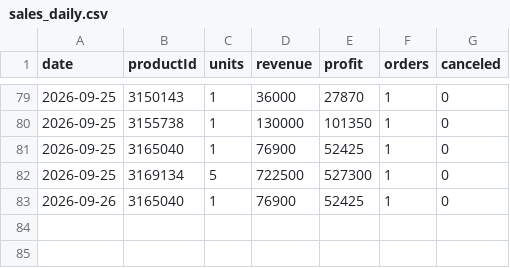
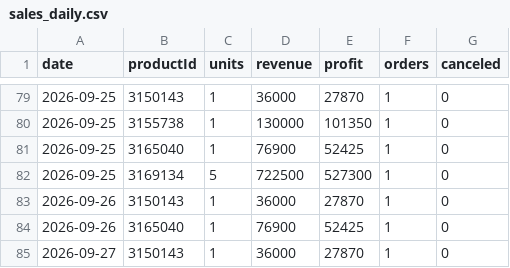
Before and after one commit to ckimework-commits/uzum-1701-dashboard, a CSV file: data/sales_daily.csv, drawn as a sheet; only a part is shown, gaps mark what is left out.

```diff
--- a/data/sales_daily.csv
+++ b/data/sales_daily.csv
@@ -82,2 +82,4 @@ date,productId,units,revenue,profit,orders,canceled
 2026-09-25,3169134,5,722500,527300,1,0
+2026-09-26,3150143,1,36000,27870,1,0
 2026-09-26,3165040,1,76900,52425,1,0
+2026-09-27,3150143,1,36000,27870,1,0
```
Also changed, not shown: data/changes.csv, data/portfolio_log.csv, 1 other file.
